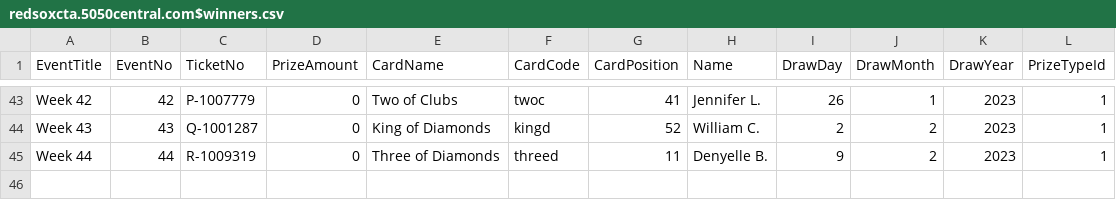
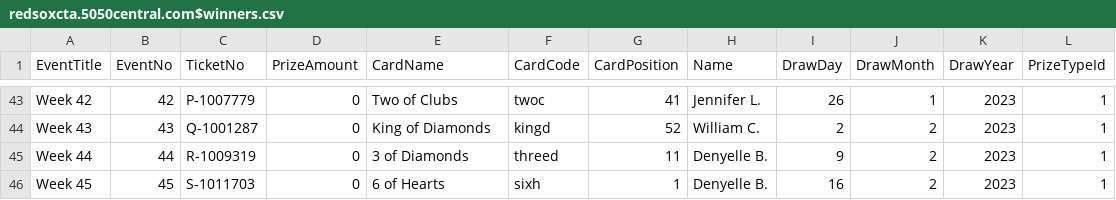
Before and after one commit to LuxYogasegaran/winners-list, a CSV file: redsoxcta.5050central.com$winners.csv, drawn as a sheet; only a part is shown, gaps mark what is left out.

Commit message:
Updated red sox winners csv

```diff
--- a/redsoxcta.5050central.com$winners.csv
+++ b/redsoxcta.5050central.com$winners.csv
@@ -44,2 +44,3 @@ Week 42,42,P-1007779,0,Two of Clubs,twoc,41,"Jennifer L.",26,1,2023,1
 Week 43,43,Q-1001287,0,King of Diamonds,kingd,52,"William C.",2,2,2023,1
-Week 44,44,R-1009319,0,Three of Diamonds,threed,11,"Denyelle B.",9,2,2023,1
+Week 44,44,R-1009319,0,3 of Diamonds,threed,11,"Denyelle B.",9,2,2023,1
+Week 45,45,S-1011703,0,6 of Hearts,sixh,1,"Denyelle B.",16,2,2023,1
```
